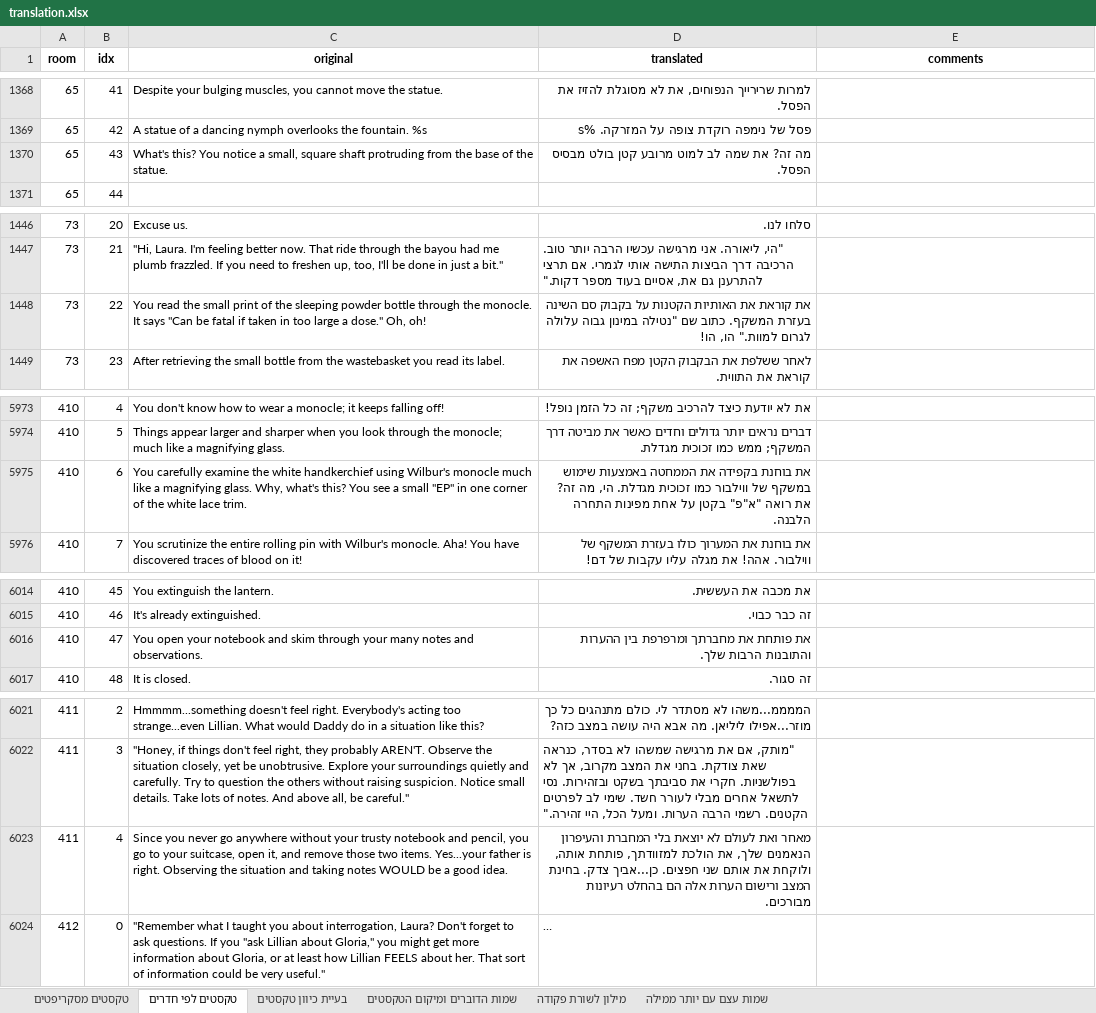
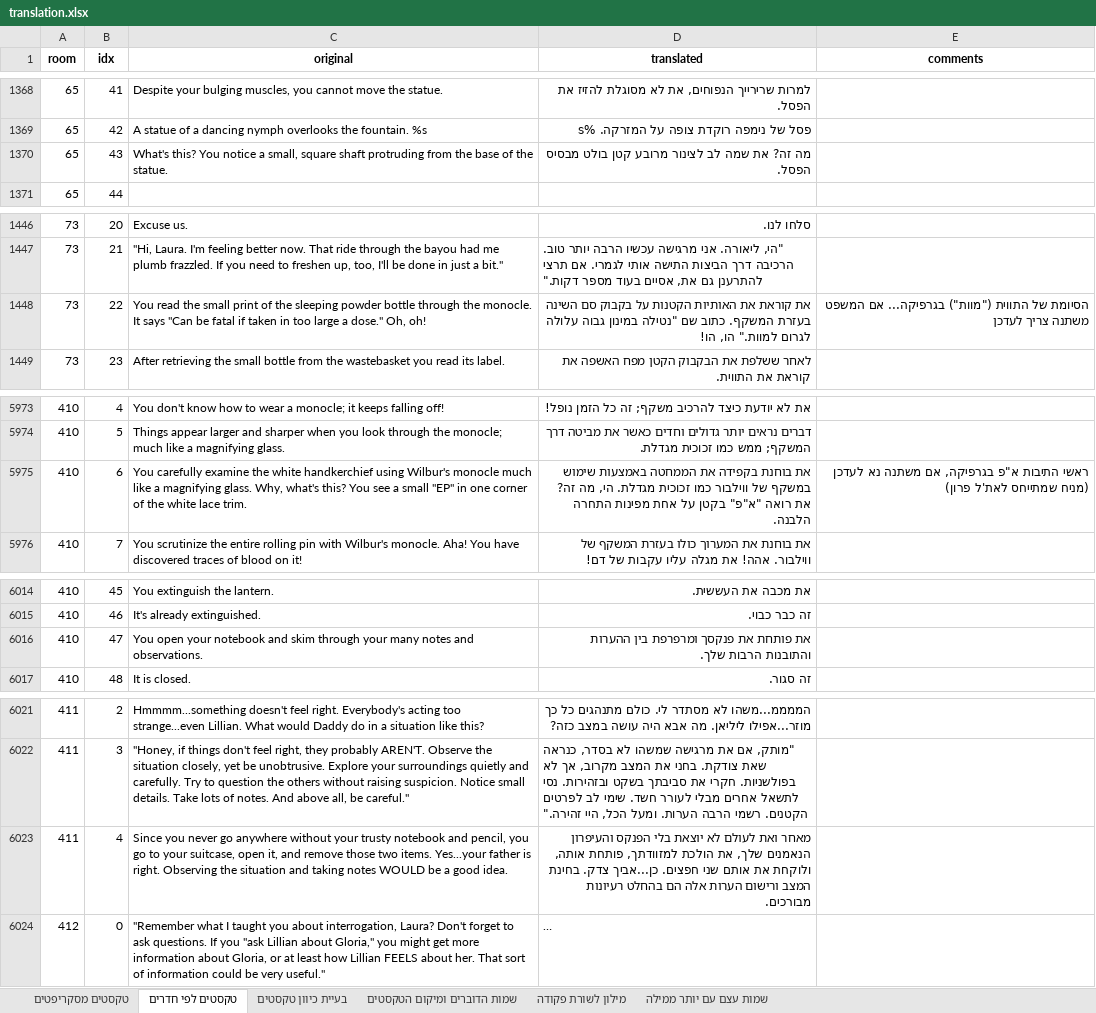
Before and after one commit to adventurebrew/HebrewAdventure, an Excel workbook: lb1/translation.xlsx, sheet טקסטים לפי חדרים, drawn as a sheet; only a part is shown, gaps mark what is left out; long unchanged cells end in …; values as stored, in another font and other column widths than the file's, no borders; charts and pictures not drawn; the diff covers the shown part only; the diff names each change by its address in the sheet, - before the commit and + after, or states it on an @@ line.

```diff
--- a/lb1/translation.xlsx (sheet טקסטים לפי חדרים)
+++ b/lb1/translation.xlsx (sheet טקסטים לפי חדרים)
-D1370 (translated): …שמה לב למוט מרובע קטן…
+D1370 (translated): …שמה לב לצינור מרובע קטן…
-E1448 (comments): (empty)
+E1448 (comments): הסיומת של התווית ("מוות") בגרפיקה... אם המשפט משתנה צריך לעדכן
-E5975 (comments): (empty)
+E5975 (comments): ראשי התיבות א"פ בגרפיקה, אם משתנה נא לעדכן (מניח שמתייחס לאת'ל פרון)
-D6016 (translated): …פותחת את מחברתך ומרפרפת בין…
+D6016 (translated): …פותחת את פנקסך ומרפרפת בין…
-D6023 (translated): …יוצאת בלי המחברת והעיפרון הנאמנים…
+D6023 (translated): …יוצאת בלי הפנקס והעיפרון הנאמנים…
```
Also changed, not shown: 13 edited cells elsewhere in this sheet, sheet טקסטים מסקריפטים, 12 other files.
